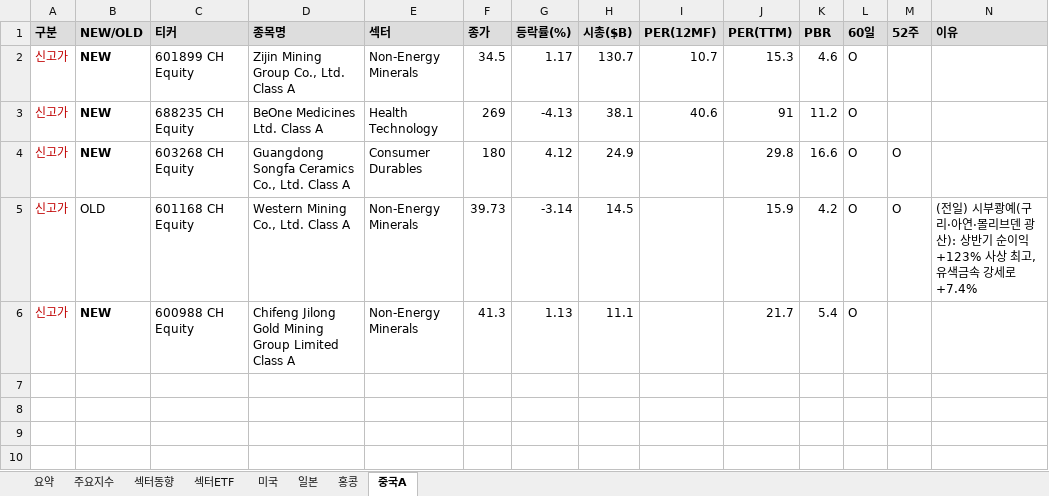
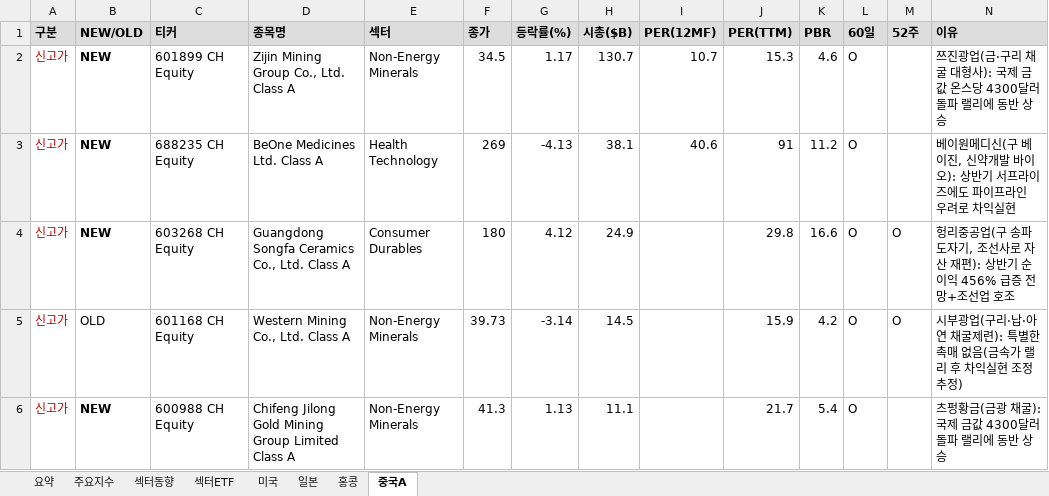
Before and after one commit to cm1n/highlowscreen, an Excel workbook: 신고신저가_20260807.xlsx, sheet 중국A, drawn as a sheet; values as stored, in another font and other column widths than the file's, no borders; the diff names each change by its address in the sheet, - before the commit and + after, or states it on an @@ line.

```diff
--- a/신고신저가_20260807.xlsx (sheet 중국A)
+++ b/신고신저가_20260807.xlsx (sheet 중국A)
-N2 (이유): (empty)
+N2 (이유): 쯔진광업(금·구리 채굴 대형사): 국제 금값 온스당 4300달러 돌파 랠리에 동반 상승
-N3 (이유): (empty)
+N3 (이유): 베이원메디신(구 베이진, 신약개발 바이오): 상반기 서프라이즈에도 파이프라인 우려로 차익실현
-N4 (이유): (empty)
+N4 (이유): 헝리중공업(구 송파도자기, 조선사로 자산 재편): 상반기 순이익 456% 급증 전망+조선업 호조
-N5 (이유): (전일) 시부쾅예(구리·아연·몰리브덴 광산): 상반기 순이익 +123% 사상 최고, 유색금속 강세로 +7.4%
+N5 (이유): 시부광업(구리·납·아연 채굴제련): 특별한 촉매 없음(금속가 랠리 후 차익실현 조정 추정)
-N6 (이유): (empty)
+N6 (이유): 츠펑황금(금광 채굴): 국제 금값 4300달러 돌파 랠리에 동반 상승
```
Also changed, not shown: sheet 미국, sheet 일본, sheet 홍콩, 1 other file.
